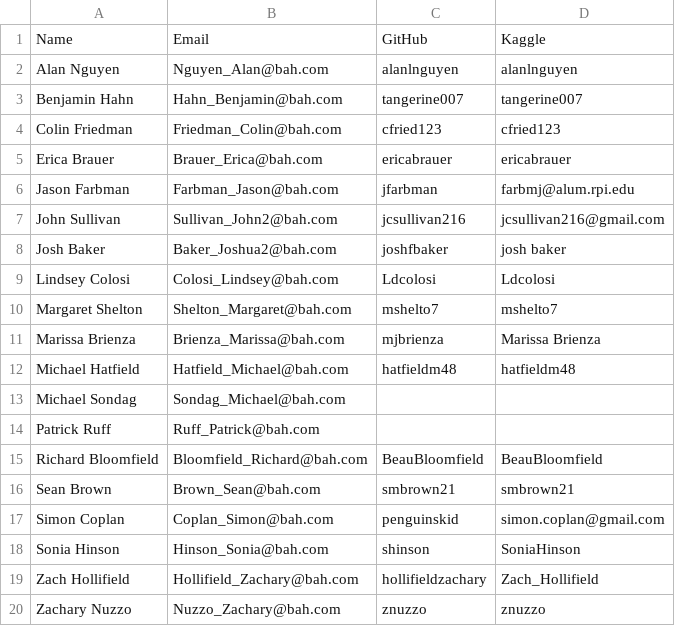
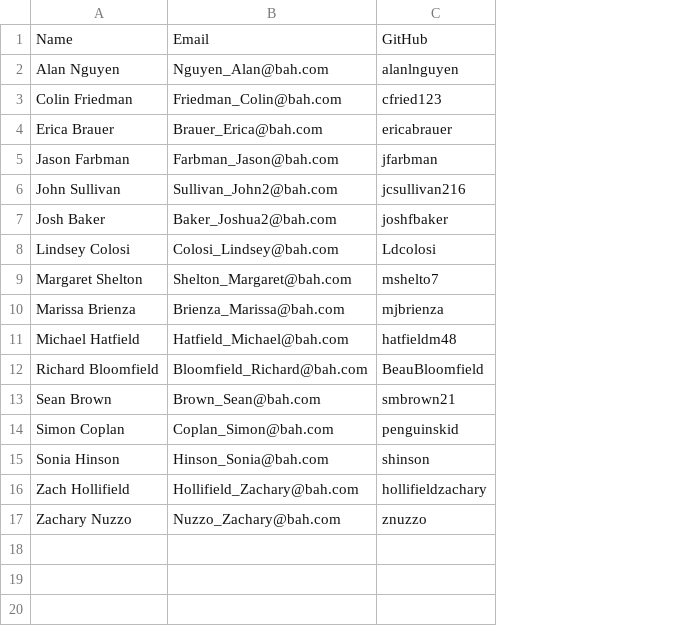
Before and after one commit to joshfbaker/DSB-2017, a CSV file: team-account-info.csv, drawn as a sheet; removed rows and columns are numbered as before the commit, all else as after; the diff names each change by its address in the sheet, - before the commit and + after, or states it on an @@ line.

Commit message:
More descriptive file names, clean up team account

```diff
--- a/team-account-info.csv
+++ b/team-account-info.csv
-column D, rows 1-2: Kaggle | alanlnguyen; rows 4-12: cfried123 | ericabrauer | farbmj@alum.rpi.edu | jcsullivan216@gmail.com | josh baker | Ldcolosi | mshelto7 | Marissa Brienza | hatfieldm48; rows 15-20: BeauBloomfield | smbrown21 | simon.coplan@gmail.com | SoniaHinson | Zach_Hollifield | znuzzo
-row 3: Benjamin Hahn | Hahn_Benjamin@bah.com | tangerine007 | tangerine007
-row 13: Michael Sondag | Sondag_Michael@bah.com
-row 14: Patrick Ruff | Ruff_Patrick@bah.com
```
Also changed, not shown: 1 other file.
